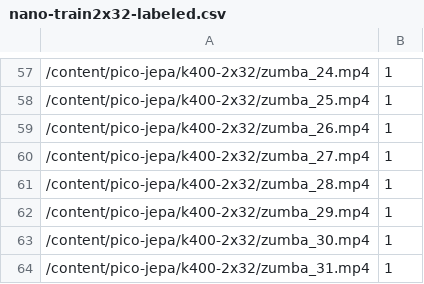
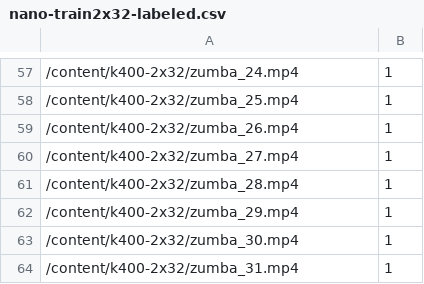
Before and after one commit to guillermo-friedrich/k400-2x32, a CSV file: nano-train2x32-labeled.csv, drawn as a sheet; only a part is shown, gaps mark what is left out; the diff covers the shown part only.

```diff
--- a/nano-train2x32-labeled.csv
+++ b/nano-train2x32-labeled.csv
@@ -57,8 +57,8 @@
-/content/pico-jepa/k400-2x32/zumba_24.mp4,1
-/content/pico-jepa/k400-2x32/zumba_25.mp4,1
-/content/pico-jepa/k400-2x32/zumba_26.mp4,1
-/content/pico-jepa/k400-2x32/zumba_27.mp4,1
-/content/pico-jepa/k400-2x32/zumba_28.mp4,1
-/content/pico-jepa/k400-2x32/zumba_29.mp4,1
-/content/pico-jepa/k400-2x32/zumba_30.mp4,1
-/content/pico-jepa/k400-2x32/zumba_31.mp4,1
+/content/k400-2x32/zumba_24.mp4,1
+/content/k400-2x32/zumba_25.mp4,1
+/content/k400-2x32/zumba_26.mp4,1
+/content/k400-2x32/zumba_27.mp4,1
+/content/k400-2x32/zumba_28.mp4,1
+/content/k400-2x32/zumba_29.mp4,1
+/content/k400-2x32/zumba_30.mp4,1
+/content/k400-2x32/zumba_31.mp4,1
```
Also changed, not shown: 56 edited cells elsewhere in this file.
